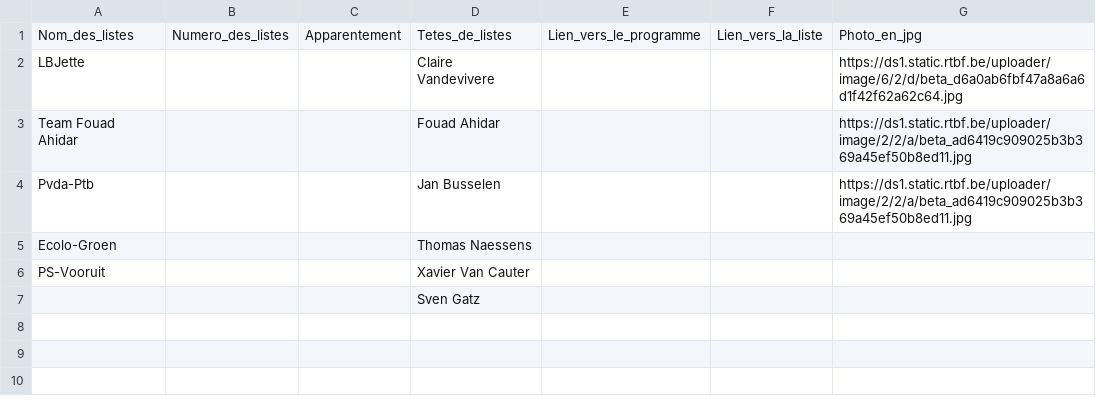
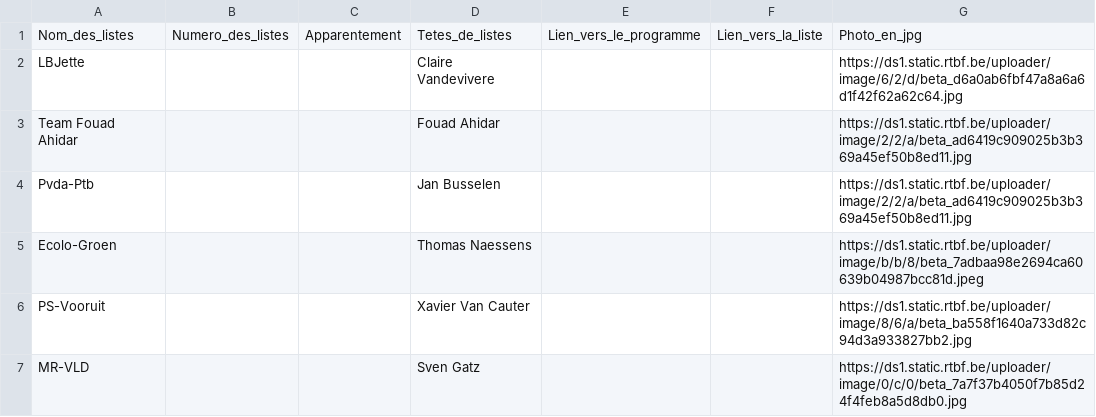
Before and after one commit to amcaw/electionslists, a CSV file: 1090.csv, drawn as a sheet.

Commit message:
Upload CSV file

```diff
--- a/1090.csv
+++ b/1090.csv
@@ -4,4 +4,4 @@ Team Fouad Ahidar,,,Fouad Ahidar,,,https://ds1.static.rtbf.be/uploader/image/2/2
 Pvda-Ptb,,,Jan Busselen,,,https://ds1.static.rtbf.be/uploader/image/2/2/a/beta_ad6419c909025b3b369a45ef50b8ed11.jpg
-Ecolo-Groen,,,Thomas Naessens,,,
-PS-Vooruit,,,Xavier Van Cauter,,,
-,,,Sven Gatz,,,
+Ecolo-Groen,,,Thomas Naessens,,,https://ds1.static.rtbf.be/uploader/image/b/b/8/beta_7adbaa98e2694ca60639b04987bcc81d.jpeg
+PS-Vooruit,,,Xavier Van Cauter,,,https://ds1.static.rtbf.be/uploader/image/8/6/a/beta_ba558f1640a733d82c94d3a933827bb2.jpg
+MR-VLD,,,Sven Gatz,,,https://ds1.static.rtbf.be/uploader/image/0/c/0/beta_7a7f37b4050f7b85d24f4feb8a5d8db0.jpg
```
